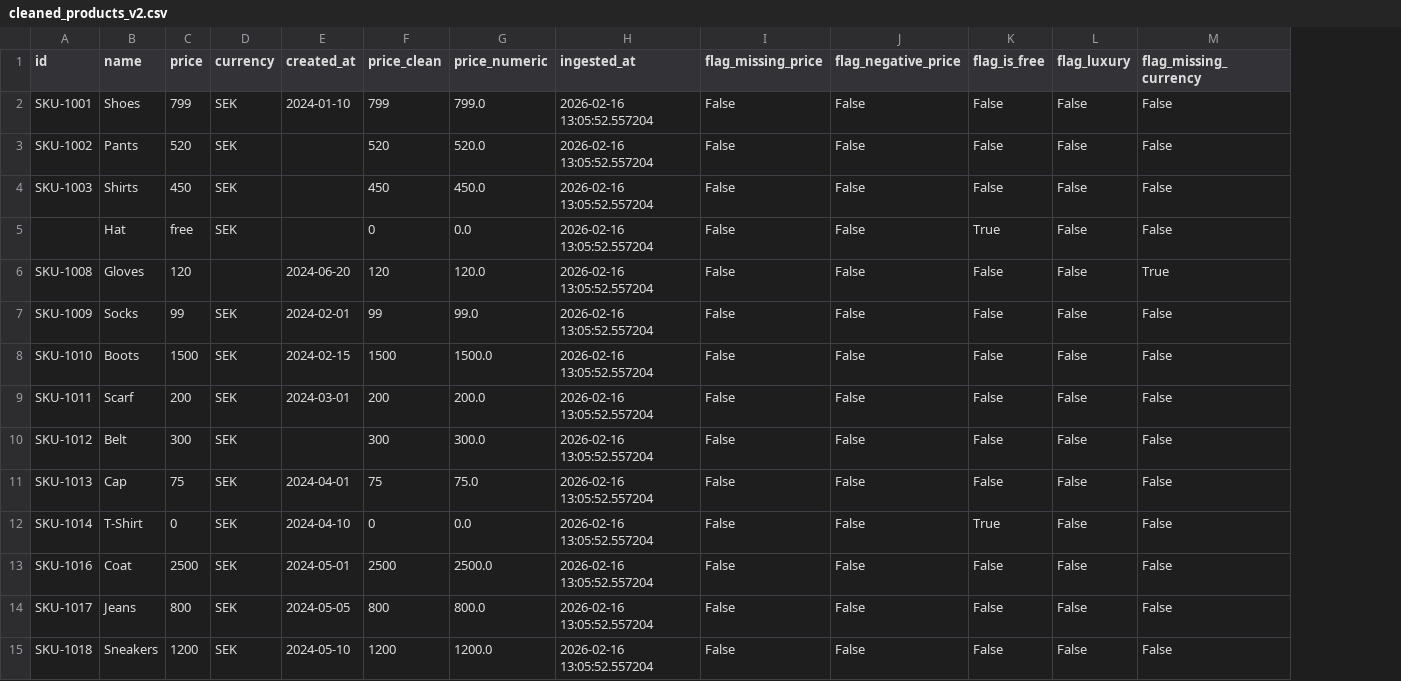
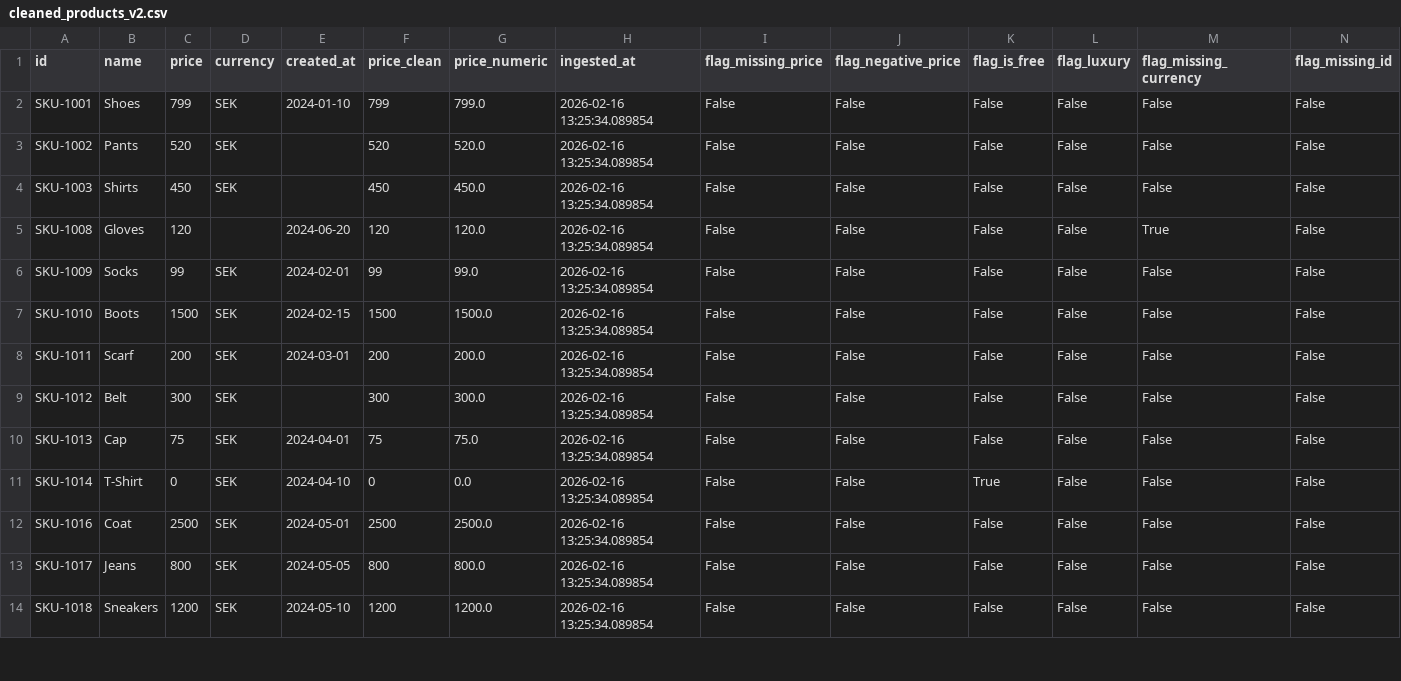
Before and after one commit to JohnnyHyytiainen/lab_dataplatform_dev_DE25_johnny_hyytiainen, a CSV file: data/clean_v2/cleaned_products_v2.csv, drawn as a sheet; only a part is shown; removed rows and columns are numbered as before the commit, all else as after; the diff covers the shown part only; the diff names each change by its address in the sheet, - before the commit and + after, or states it on an @@ line.

Commit message:
docs(data): updated data for lab after implementing stricter filtering

```diff
--- a/data/clean_v2/cleaned_products_v2.csv
+++ b/data/clean_v2/cleaned_products_v2.csv
+column N (flag_missing_id), rows 2-14: all False
-H2:H4 (ingested_at): 2026-02-16 13:05:52.557204
+H2:H4 (ingested_at): 2026-02-16 13:25:34.089854
-row 5:  | Hat | free | SEK |  | 0 | 0.0 | 2026-02-16 13:05:52.557204 | False | False | True | False | False
-H5:H14 (ingested_at): 2026-02-16 13:05:52.557204
+H5:H14 (ingested_at): 2026-02-16 13:25:34.089854
```
Also changed, not shown: 35 edited cells elsewhere in this file, data/clean/rejected_products_v1.csv, data/clean_v2/rejected_products_v2.csv, 3 other files.
